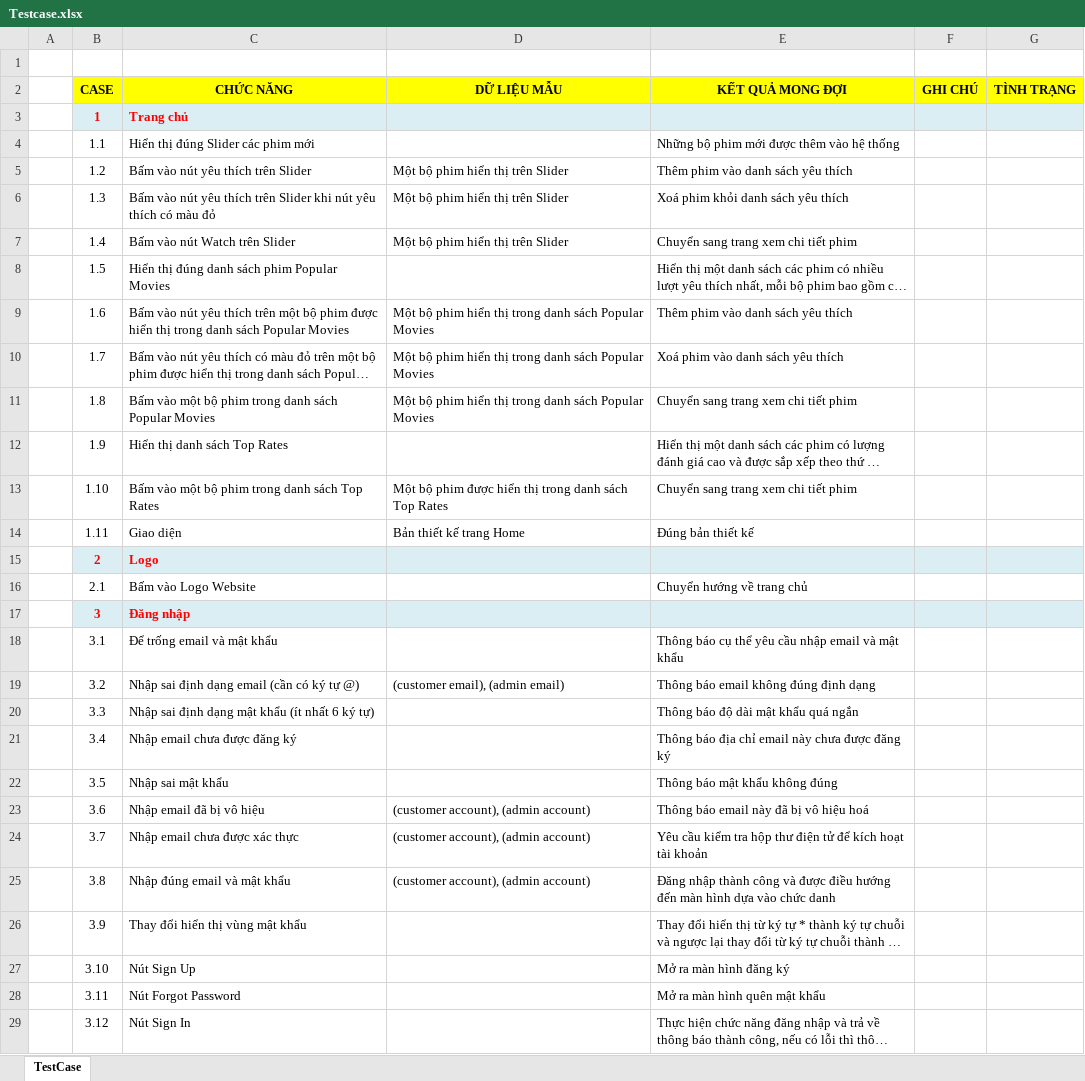
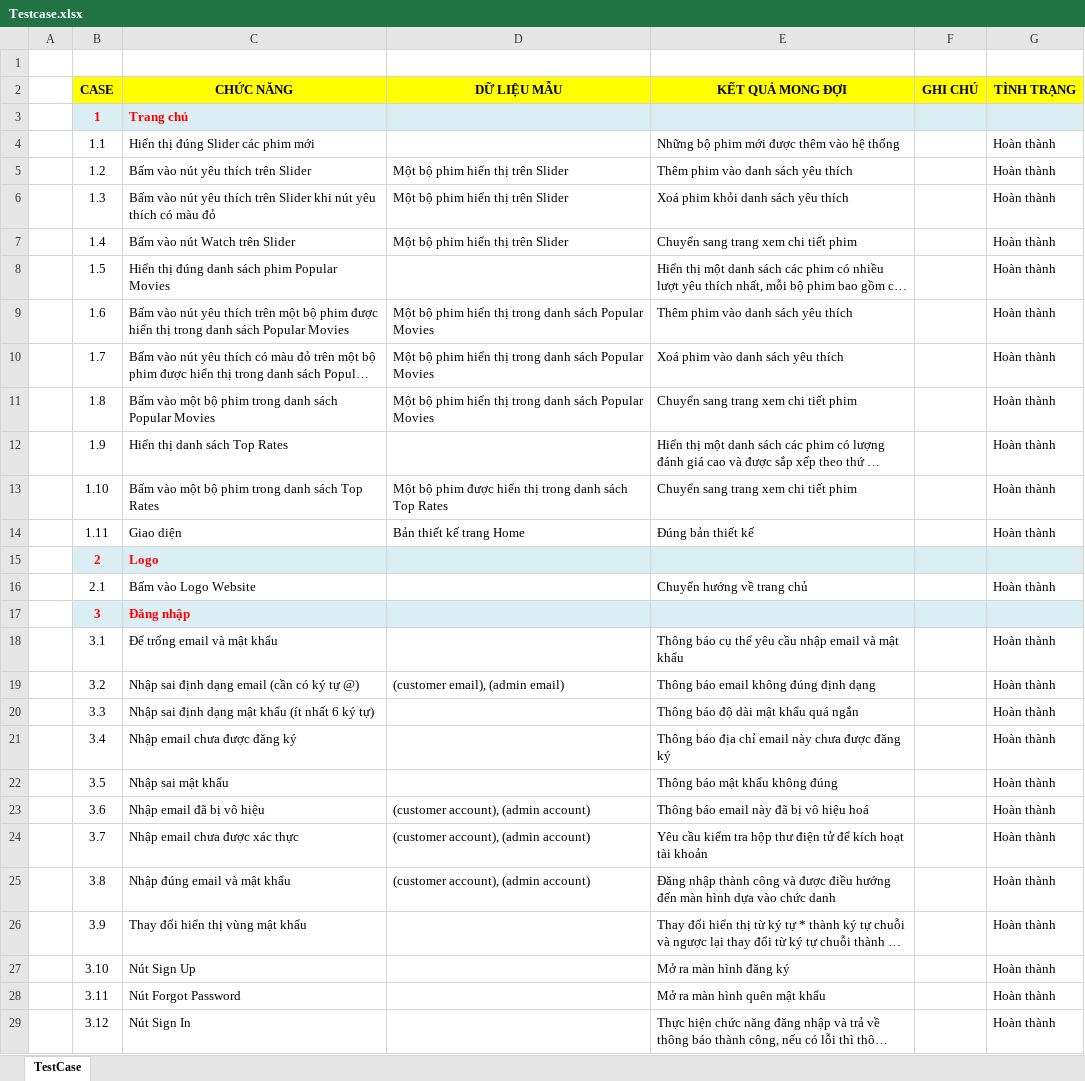
Before and after one commit to rayzAqua/Streaming-Movie, an Excel workbook: documents/BaoCaoDot3+4/Testcase.xlsx, sheet TestCase, drawn as a sheet; only a part is shown; long unchanged cells end in …; values as stored, in another font and other column widths than the file's, no borders; the diff covers the shown part only; the diff names each change by its address in the sheet, - before the commit and + after, or states it on an @@ line.

```diff
--- a/documents/BaoCaoDot3+4/Testcase.xlsx (sheet TestCase)
+++ b/documents/BaoCaoDot3+4/Testcase.xlsx (sheet TestCase)
-G4:G14 (TÌNH TRẠNG): (empty)
+G4:G14 (TÌNH TRẠNG): Hoàn thành
-G16 (TÌNH TRẠNG): (empty)
+G16 (TÌNH TRẠNG): Hoàn thành
-G18:G29 (TÌNH TRẠNG): (empty)
+G18:G29 (TÌNH TRẠNG): Hoàn thành
```
Also changed, not shown: 178 edited cells and merged cells elsewhere in this sheet, 5 other files.
